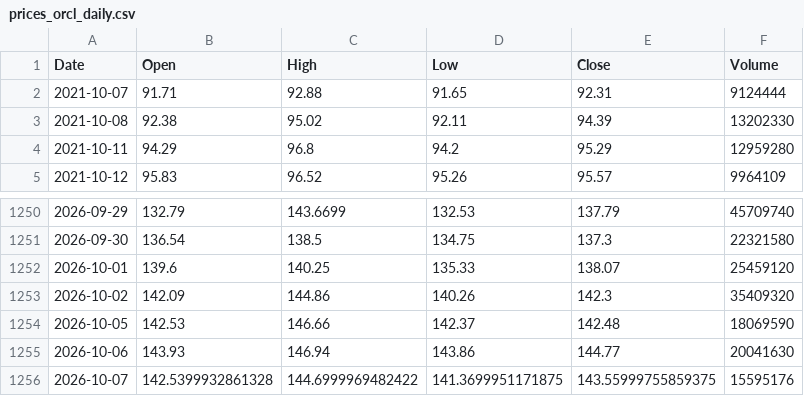
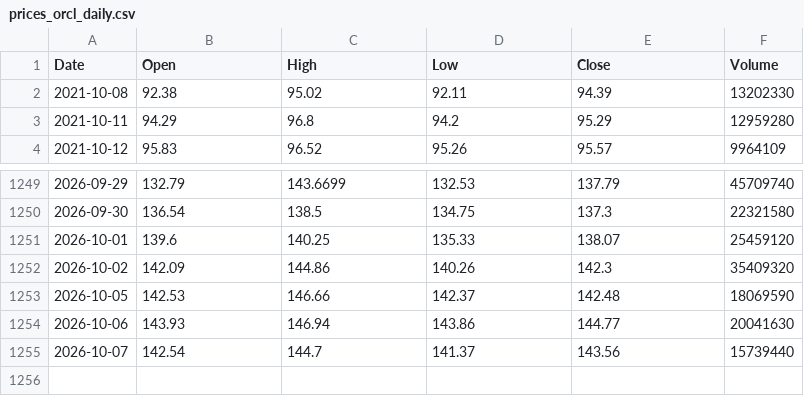
Before and after one commit to marthavshelton-sys/fnam-debt-monitor, a CSV file: tools/oracle/data/prices_orcl_daily.csv, drawn as a sheet; only a part is shown, gaps mark what is left out.

```diff
--- a/tools/oracle/data/prices_orcl_daily.csv
+++ b/tools/oracle/data/prices_orcl_daily.csv
@@ -1,3 +1,2 @@
 Date,Open,High,Low,Close,Volume
-2021-10-07,91.71,92.88,91.65,92.31,9124444
 2021-10-08,92.38,95.02,92.11,94.39,13202330
@@ -1255,2 +1254,2 @@ Date,Open,High,Low,Close,Volume
 2026-10-06,143.93,146.94,143.86,144.77,20041630
-2026-10-07,142.5399932861328,144.6999969482422,141.3699951171875,143.55999755859375,15595176
+2026-10-07,142.54,144.7,141.37,143.56,15739440
```
Also changed, not shown: tools/oracle/data/prices_spx_daily.csv, 30 other files.
